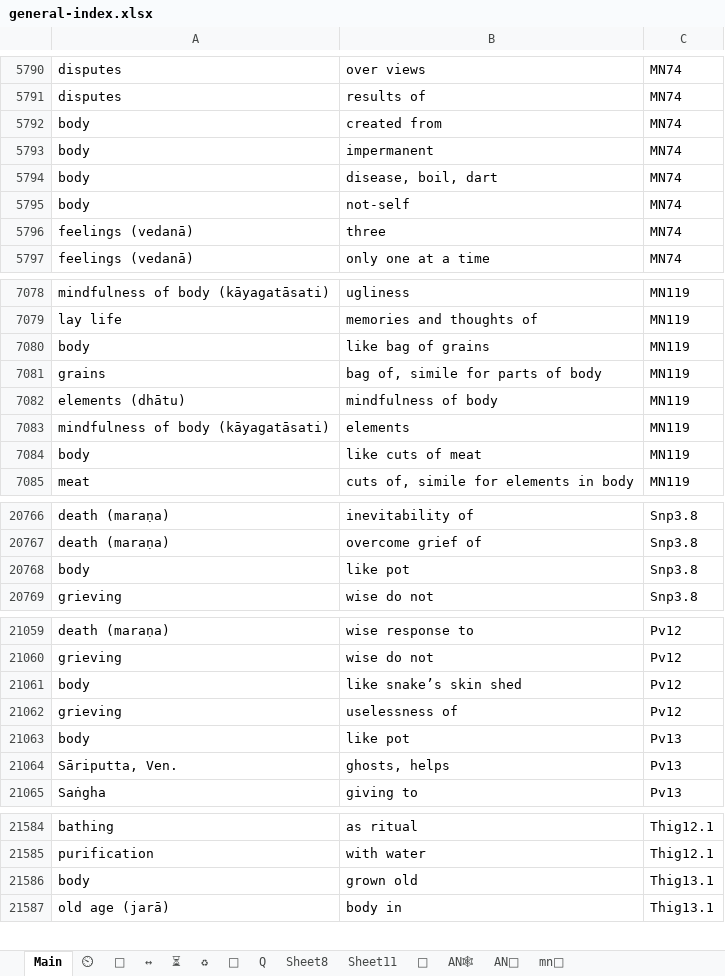
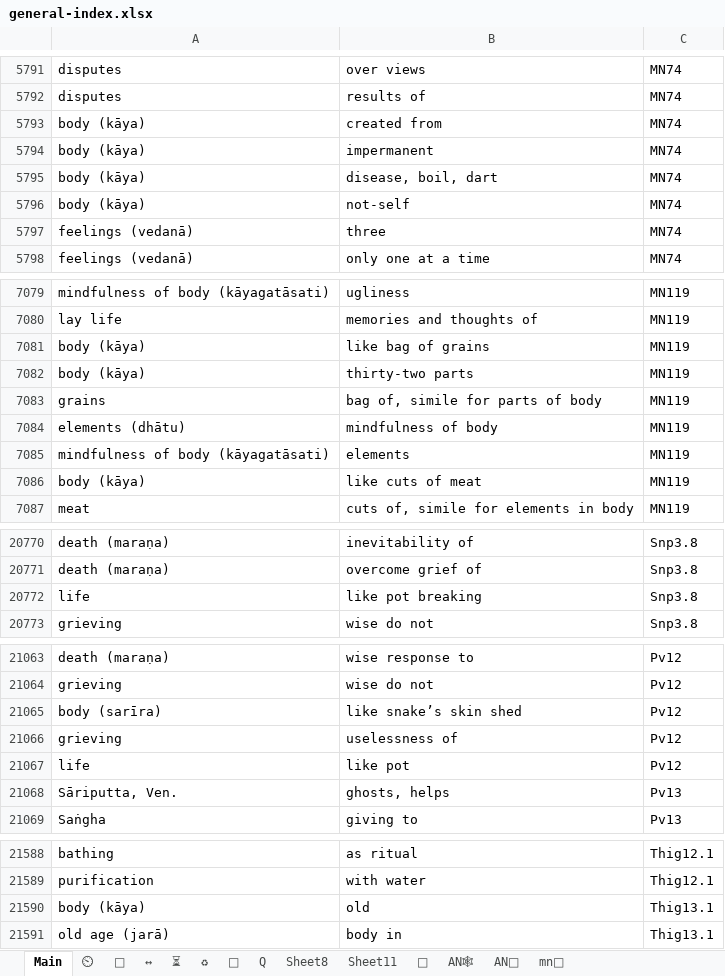
Before and after one commit to thesunshade/CIPS, an Excel workbook: src/data/general-index.xlsx, sheet Main, drawn as a sheet; only a part is shown, gaps mark what is left out; values as stored, in another font and other column widths than the file's, no borders; conditional formats not drawn; removed rows and columns are numbered as before the commit, all else as after; the diff covers the shown part only; the diff names each change by its address in the sheet, - before the commit and + after, or states it on an @@ line.

```diff
--- a/src/data/general-index.xlsx (sheet Main)
+++ b/src/data/general-index.xlsx (sheet Main)
-A5793:A5796: body
+A5793:A5796: body (kāya)
-A7081: body
+A7081: body (kāya)
+row 7082: body (kāya) | thirty-two parts | MN119
-A7086: body
+A7086: body (kāya)
-row 20768: body | like pot | Snp3.8
+row 20772: life | like pot breaking | Snp3.8
-A21065: body
+A21065: body (sarīra)
-row 21063: body | like pot | Pv13
+row 21067: life | like pot | Pv12
-row 21586: body | grown old | Thig13.1
+row 21590: body (kāya) | old | Thig13.1
```
Also changed, not shown: 7 added rows, 4 removed rows and 59 edited cells elsewhere in this sheet, 8 other files.
